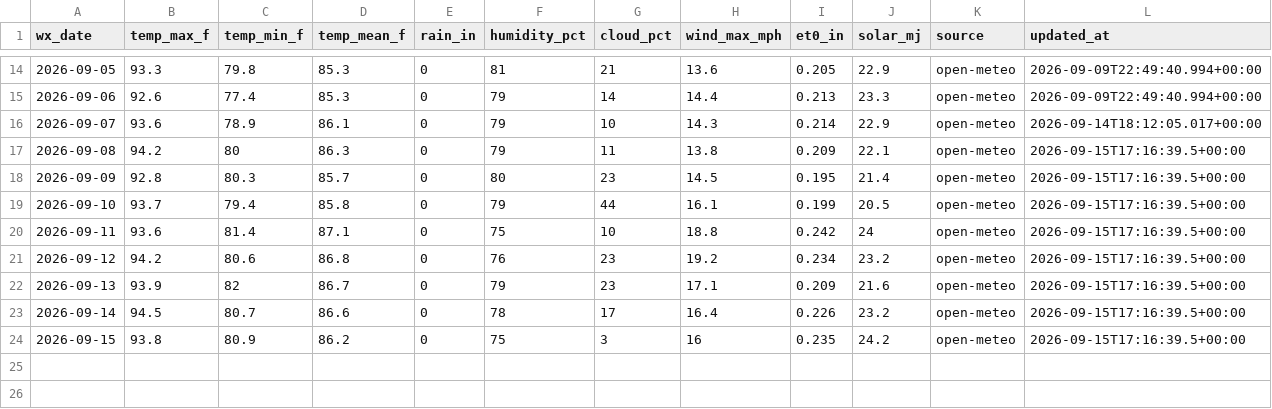
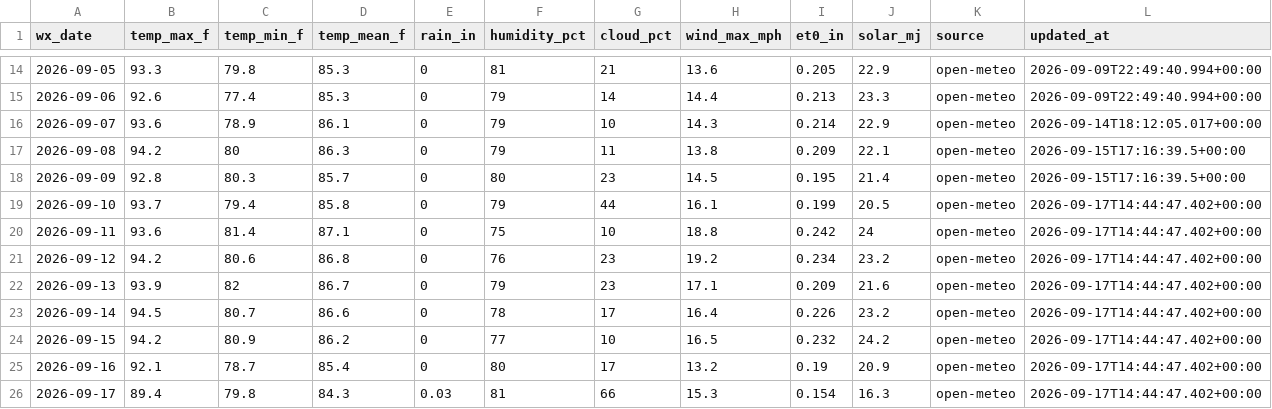
Before and after one commit to AidanJMeyers/ed-cotton-growth-dashboard, a CSV file: data/weather_daily.csv, drawn as a sheet; only a part is shown, gaps mark what is left out.

```diff
--- a/data/weather_daily.csv
+++ b/data/weather_daily.csv
@@ -18,7 +18,9 @@ wx_date,temp_max_f,temp_min_f,temp_mean_f,rain_in,humidity_pct,cloud_pct,wind_ma
 2026-09-09,92.8,80.3,85.7,0,80,23,14.5,0.195,21.4,open-meteo,2026-09-15T17:16:39.5+00:00
-2026-09-10,93.7,79.4,85.8,0,79,44,16.1,0.199,20.5,open-meteo,2026-09-15T17:16:39.5+00:00
-2026-09-11,93.6,81.4,87.1,0,75,10,18.8,0.242,24,open-meteo,2026-09-15T17:16:39.5+00:00
-2026-09-12,94.2,80.6,86.8,0,76,23,19.2,0.234,23.2,open-meteo,2026-09-15T17:16:39.5+00:00
-2026-09-13,93.9,82,86.7,0,79,23,17.1,0.209,21.6,open-meteo,2026-09-15T17:16:39.5+00:00
-2026-09-14,94.5,80.7,86.6,0,78,17,16.4,0.226,23.2,open-meteo,2026-09-15T17:16:39.5+00:00
-2026-09-15,93.8,80.9,86.2,0,75,3,16,0.235,24.2,open-meteo,2026-09-15T17:16:39.5+00:00
+2026-09-10,93.7,79.4,85.8,0,79,44,16.1,0.199,20.5,open-meteo,2026-09-17T14:44:47.402+00:00
+2026-09-11,93.6,81.4,87.1,0,75,10,18.8,0.242,24,open-meteo,2026-09-17T14:44:47.402+00:00
+2026-09-12,94.2,80.6,86.8,0,76,23,19.2,0.234,23.2,open-meteo,2026-09-17T14:44:47.402+00:00
+2026-09-13,93.9,82,86.7,0,79,23,17.1,0.209,21.6,open-meteo,2026-09-17T14:44:47.402+00:00
+2026-09-14,94.5,80.7,86.6,0,78,17,16.4,0.226,23.2,open-meteo,2026-09-17T14:44:47.402+00:00
+2026-09-15,94.2,80.9,86.2,0,77,10,16.5,0.232,24.2,open-meteo,2026-09-17T14:44:47.402+00:00
+2026-09-16,92.1,78.7,85.4,0,80,17,13.2,0.19,20.9,open-meteo,2026-09-17T14:44:47.402+00:00
+2026-09-17,89.4,79.8,84.3,0.03,81,66,15.3,0.154,16.3,open-meteo,2026-09-17T14:44:47.402+00:00
```
Also changed, not shown: data/audit_log.csv, data/measurements.csv, 5 other files.
